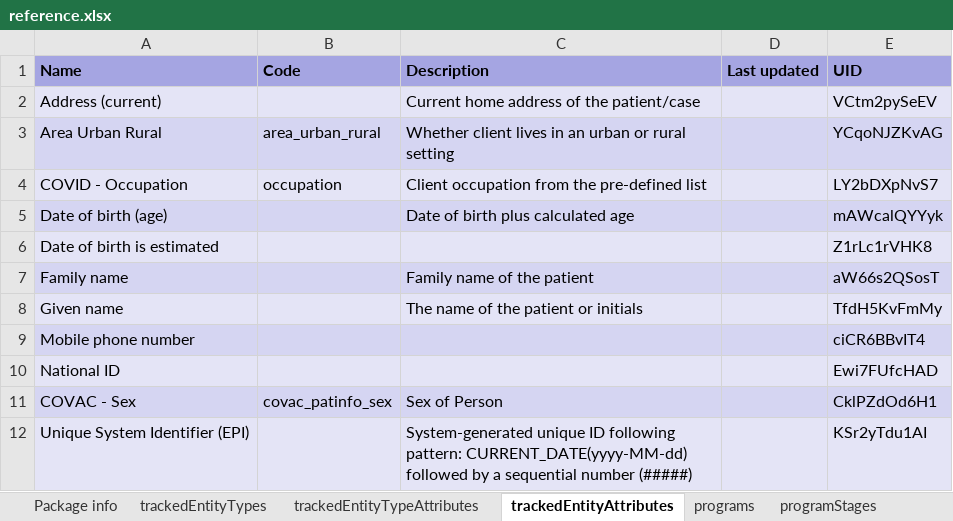
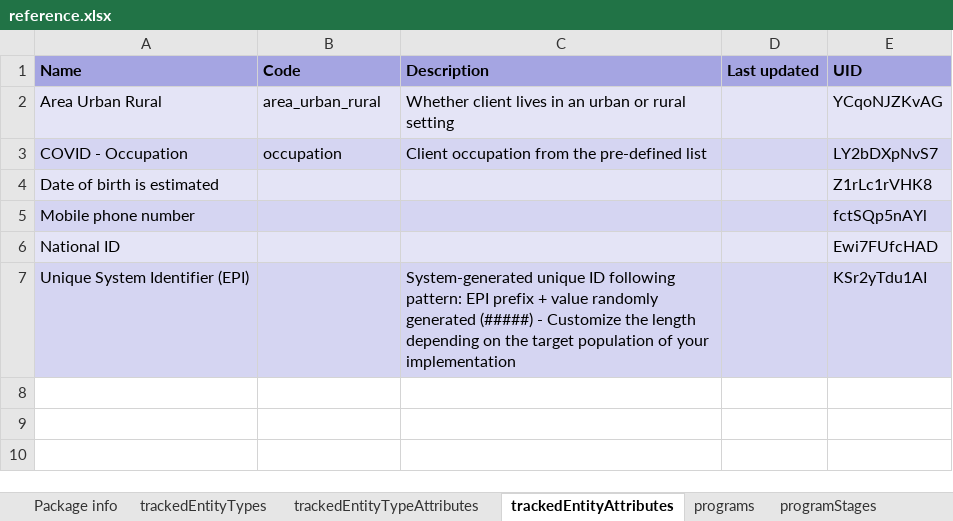
Before and after one commit to dhis2-metadata/COVAC_EIR-TRK-Electronic_Immunization_Registry_Covid19_Vaccines, an Excel workbook: complete/reference.xlsx, sheet trackedEntityAttributes, drawn as a sheet; values as stored, in another font and other column widths than the file's, no borders; removed rows and columns are numbered as before the commit, all else as after; the diff names each change by its address in the sheet, - before the commit and + after, or states it on an @@ line.

```diff
--- a/complete/reference.xlsx (sheet trackedEntityAttributes)
+++ b/complete/reference.xlsx (sheet trackedEntityAttributes)
-row 2: Address (current) |  | Current home address of the patient/case |  | VCtm2pySeEV
-row 5: Date of birth (age) |  | Date of birth plus calculated age |  | mAWcalQYYyk
-row 7: Family name |  | Family name of the patient |  | aW66s2QSosT
-row 8: Given name |  | The name of the patient or initials |  | TfdH5KvFmMy
-E5 (UID): ciCR6BBvIT4
+E5 (UID): fctSQp5nAYl
-row 11: COVAC - Sex | covac_patinfo_sex | Sex of Person |  | CklPZdOd6H1
-C7 (Description): …following pattern: CURRENT_DATE(yyyy-MM-dd) followed by a sequential number (#####)
+C7 (Description): …following pattern: EPI prefix + value randomly generated (#####) - Customize the length depending on the target population of your implementation
```
Also changed, not shown: sheet options, sheet programTrackedEntityAttributes, sheet optionSets, sheet dataElementGroups, sheet visualizations, sheet programRules, 4 more sheets, 2 other files.
